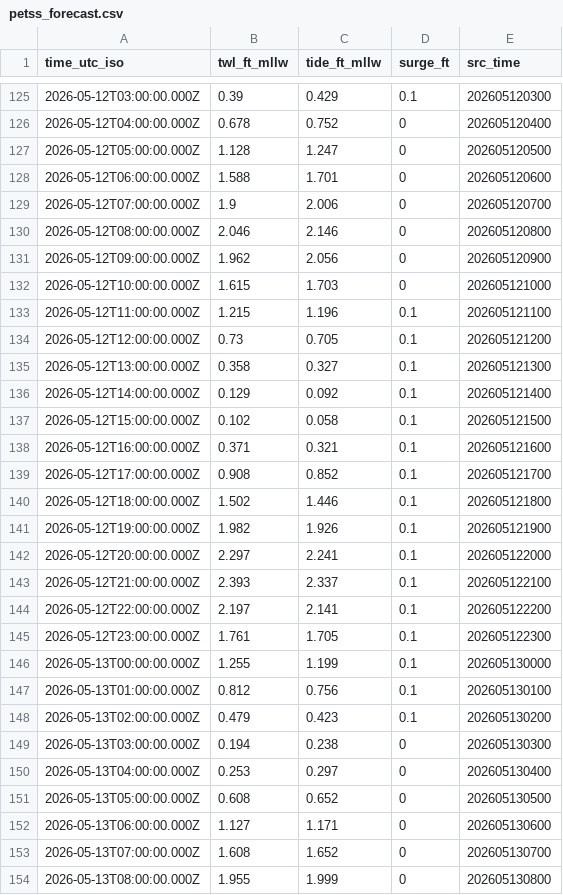
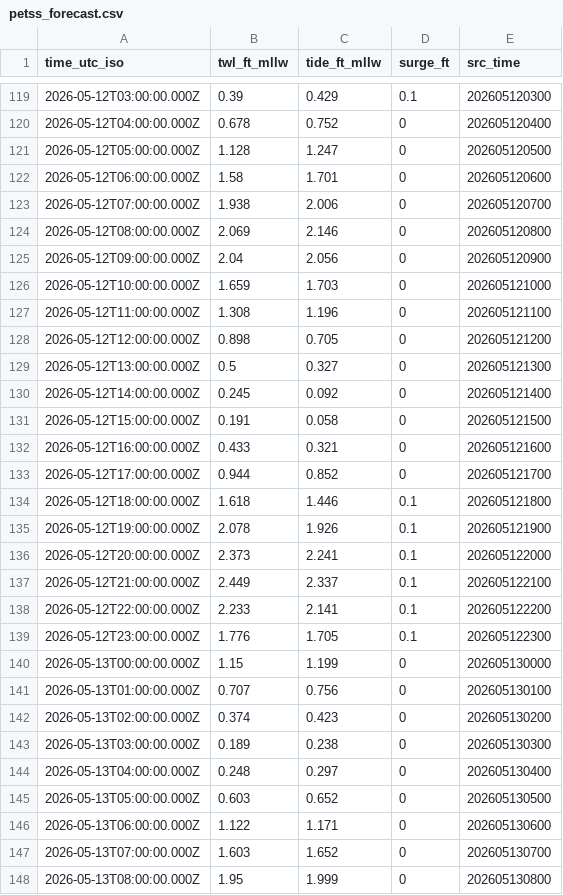
Before and after one commit to hondrospj/BarnegatLight, a CSV file: data/petss_forecast.csv, drawn as a sheet; only a part is shown, gaps mark what is left out; the diff covers the shown part only.

```diff
--- a/data/petss_forecast.csv
+++ b/data/petss_forecast.csv
@@ -127,28 +121,28 @@ time_utc_iso,twl_ft_mllw,tide_ft_mllw,surge_ft,src_time
 2026-05-12T05:00:00.000Z,1.128,1.247,0,202605120500
-2026-05-12T06:00:00.000Z,1.588,1.701,0,202605120600
-2026-05-12T07:00:00.000Z,1.9,2.006,0,202605120700
-2026-05-12T08:00:00.000Z,2.046,2.146,0,202605120800
-2026-05-12T09:00:00.000Z,1.962,2.056,0,202605120900
-2026-05-12T10:00:00.000Z,1.615,1.703,0,202605121000
-2026-05-12T11:00:00.000Z,1.215,1.196,0.1,202605121100
-2026-05-12T12:00:00.000Z,0.73,0.705,0.1,202605121200
-2026-05-12T13:00:00.000Z,0.358,0.327,0.1,202605121300
-2026-05-12T14:00:00.000Z,0.129,0.092,0.1,202605121400
-2026-05-12T15:00:00.000Z,0.102,0.058,0.1,202605121500
-2026-05-12T16:00:00.000Z,0.371,0.321,0.1,202605121600
-2026-05-12T17:00:00.000Z,0.908,0.852,0.1,202605121700
-2026-05-12T18:00:00.000Z,1.502,1.446,0.1,202605121800
-2026-05-12T19:00:00.000Z,1.982,1.926,0.1,202605121900
-2026-05-12T20:00:00.000Z,2.297,2.241,0.1,202605122000
-2026-05-12T21:00:00.000Z,2.393,2.337,0.1,202605122100
-2026-05-12T22:00:00.000Z,2.197,2.141,0.1,202605122200
-2026-05-12T23:00:00.000Z,1.761,1.705,0.1,202605122300
-2026-05-13T00:00:00.000Z,1.255,1.199,0.1,202605130000
-2026-05-13T01:00:00.000Z,0.812,0.756,0.1,202605130100
-2026-05-13T02:00:00.000Z,0.479,0.423,0.1,202605130200
-2026-05-13T03:00:00.000Z,0.194,0.238,0,202605130300
-2026-05-13T04:00:00.000Z,0.253,0.297,0,202605130400
-2026-05-13T05:00:00.000Z,0.608,0.652,0,202605130500
-2026-05-13T06:00:00.000Z,1.127,1.171,0,202605130600
-2026-05-13T07:00:00.000Z,1.608,1.652,0,202605130700
-2026-05-13T08:00:00.000Z,1.955,1.999,0,202605130800
+2026-05-12T06:00:00.000Z,1.58,1.701,0,202605120600
+2026-05-12T07:00:00.000Z,1.938,2.006,0,202605120700
+2026-05-12T08:00:00.000Z,2.069,2.146,0,202605120800
+2026-05-12T09:00:00.000Z,2.04,2.056,0,202605120900
+2026-05-12T10:00:00.000Z,1.659,1.703,0,202605121000
+2026-05-12T11:00:00.000Z,1.308,1.196,0,202605121100
+2026-05-12T12:00:00.000Z,0.898,0.705,0,202605121200
+2026-05-12T13:00:00.000Z,0.5,0.327,0,202605121300
+2026-05-12T14:00:00.000Z,0.245,0.092,0,202605121400
+2026-05-12T15:00:00.000Z,0.191,0.058,0,202605121500
+2026-05-12T16:00:00.000Z,0.433,0.321,0,202605121600
+2026-05-12T17:00:00.000Z,0.944,0.852,0,202605121700
+2026-05-12T18:00:00.000Z,1.618,1.446,0.1,202605121800
+2026-05-12T19:00:00.000Z,2.078,1.926,0.1,202605121900
+2026-05-12T20:00:00.000Z,2.373,2.241,0.1,202605122000
+2026-05-12T21:00:00.000Z,2.449,2.337,0.1,202605122100
+2026-05-12T22:00:00.000Z,2.233,2.141,0.1,202605122200
+2026-05-12T23:00:00.000Z,1.776,1.705,0.1,202605122300
+2026-05-13T00:00:00.000Z,1.15,1.199,0,202605130000
+2026-05-13T01:00:00.000Z,0.707,0.756,0,202605130100
+2026-05-13T02:00:00.000Z,0.374,0.423,0,202605130200
+2026-05-13T03:00:00.000Z,0.189,0.238,0,202605130300
+2026-05-13T04:00:00.000Z,0.248,0.297,0,202605130400
+2026-05-13T05:00:00.000Z,0.603,0.652,0,202605130500
+2026-05-13T06:00:00.000Z,1.122,1.171,0,202605130600
+2026-05-13T07:00:00.000Z,1.603,1.652,0,202605130700
+2026-05-13T08:00:00.000Z,1.95,1.999,0,202605130800
```
Also changed, not shown: 6 added rows, 6 removed rows and 95 edited cells elsewhere in this file, 3 other files.
